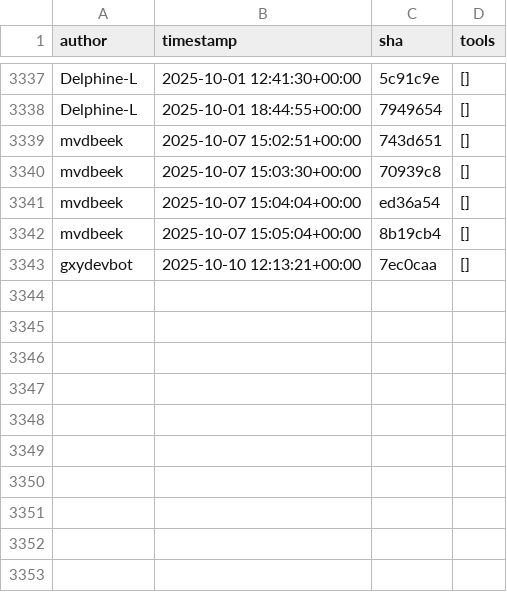
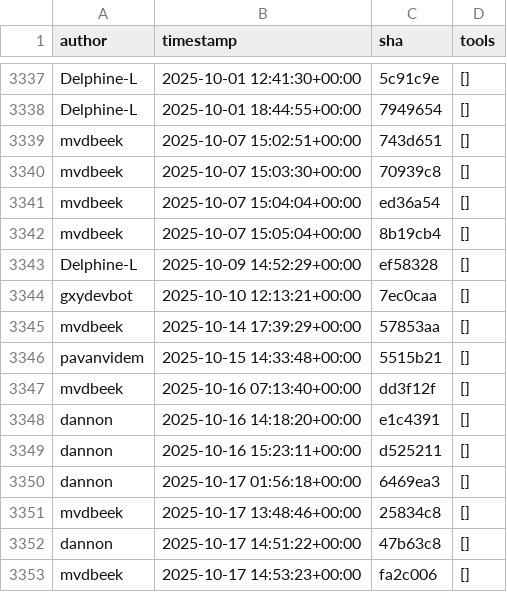
Before and after one commit to kostrykin/galaxy-community-activities, a CSV file: cache/repositories/galaxyproject/iwc.csv, drawn as a sheet; only a part is shown, gaps mark what is left out; the diff names each change by its address in the sheet, - before the commit and + after, or states it on an @@ line.

```diff
--- a/cache/repositories/galaxyproject/iwc.csv
+++ b/cache/repositories/galaxyproject/iwc.csv
+row 3343: Delphine-L | 2025-10-09 14:52:29+00:00 | ef58328 | []
+row 3345: mvdbeek | 2025-10-14 17:39:29+00:00 | 57853aa | []
+row 3346: pavanvidem | 2025-10-15 14:33:48+00:00 | 5515b21 | []
+row 3347: mvdbeek | 2025-10-16 07:13:40+00:00 | dd3f12f | []
+row 3348: dannon | 2025-10-16 14:18:20+00:00 | e1c4391 | []
+row 3349: dannon | 2025-10-16 15:23:11+00:00 | d525211 | []
+row 3350: dannon | 2025-10-17 01:56:18+00:00 | 6469ea3 | []
+row 3351: mvdbeek | 2025-10-17 13:48:46+00:00 | 25834c8 | []
+row 3352: dannon | 2025-10-17 14:51:22+00:00 | 47b63c8 | []
+row 3353: mvdbeek | 2025-10-17 14:53:23+00:00 | fa2c006 | []
```
Also changed, not shown: cache/avatars.csv, cache/repositories/ARTbio/tools-artbio.csv, 5 other files.
